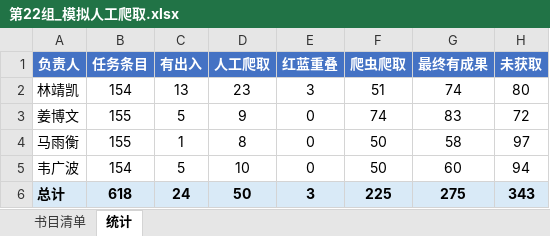
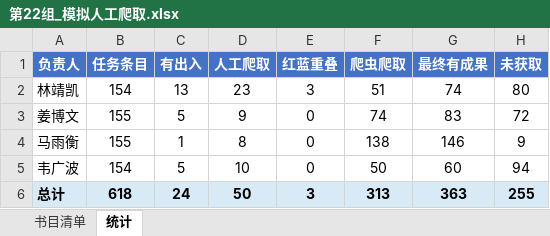
Before and after one commit to latechant/ancient_files_crawler, an Excel workbook: 第22组_模拟人工爬取.xlsx, sheet 统计, drawn as a sheet; values as stored, in another font and other column widths than the file's, no borders; the diff names each change by its address in the sheet, - before the commit and + after, or states it on an @@ line.

```diff
--- a/第22组_模拟人工爬取.xlsx (sheet 统计)
+++ b/第22组_模拟人工爬取.xlsx (sheet 统计)
-F4 (爬虫爬取): 50
+F4 (爬虫爬取): 138
-G4 (最终有成果): 58
+G4 (最终有成果): 146
-H4 (未获取): 97
+H4 (未获取): 9
-F6 (爬虫爬取): 225
+F6 (爬虫爬取): 313
-G6 (最终有成果): 275
+G6 (最终有成果): 363
-H6 (未获取): 343
+H6 (未获取): 255
```
Also changed, not shown: sheet 书目清单.
